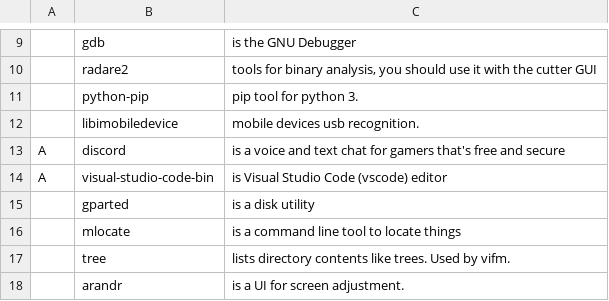
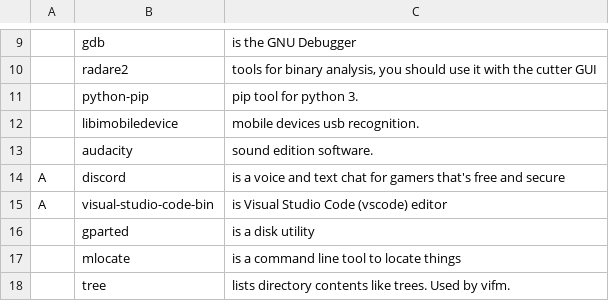
Before and after one commit to Grompiler/Arch_linux, a CSV file: progs.csv, drawn as a sheet; only a part is shown, gaps mark what is left out; the shorter side is filled out with more unchanged rows; the diff names each change by its address in the sheet, - before the commit and + after, or states it on an @@ line.

Commit message:
Update progs.csv

```diff
--- a/progs.csv
+++ b/progs.csv
+row 13:  | audacity | sound edition software.
```
